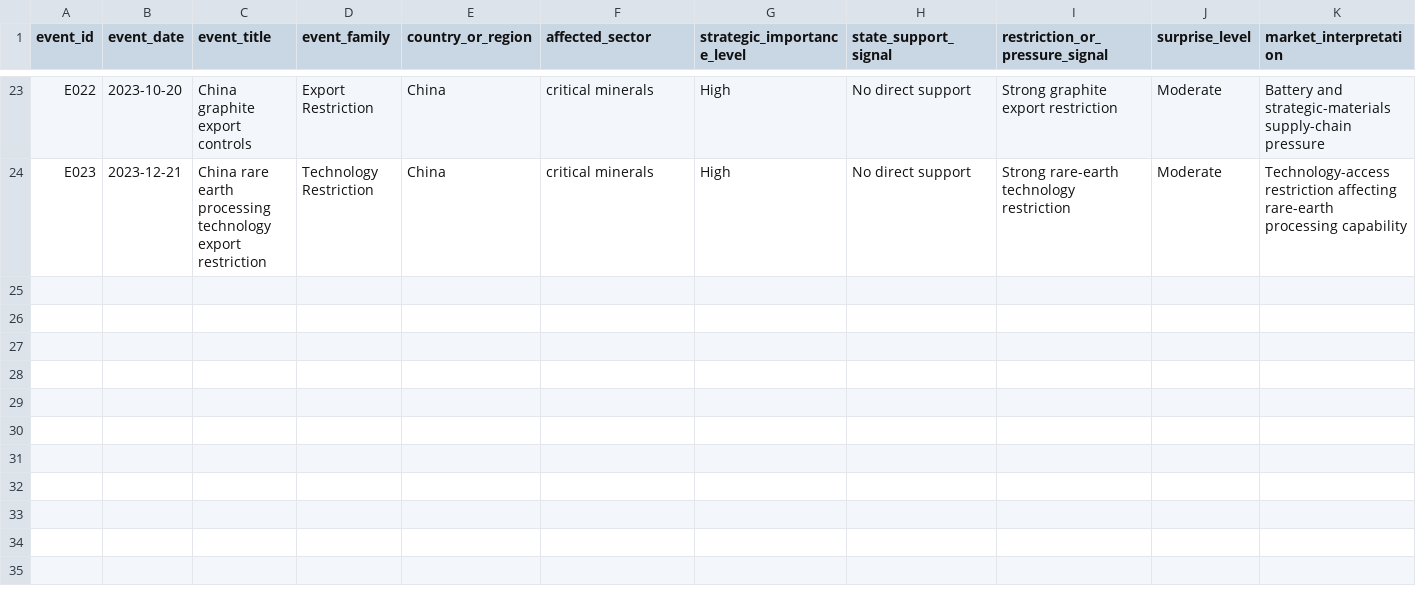
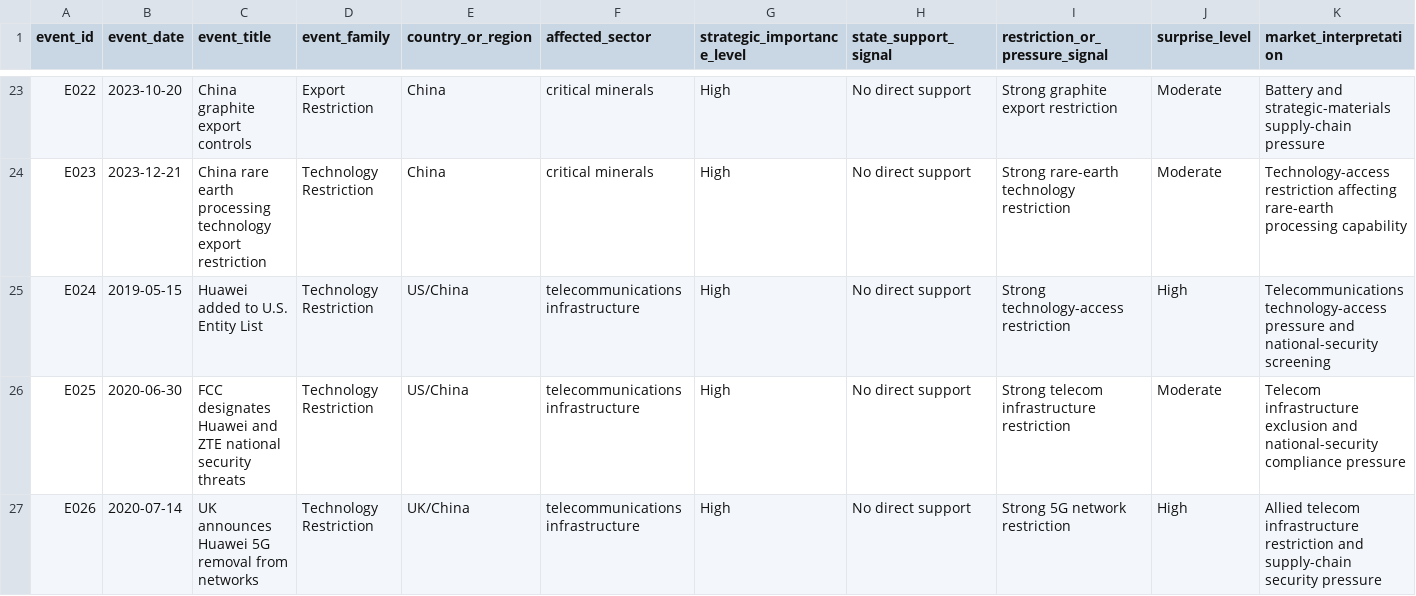
Before and after one commit to nanabb333/opportunity_under_geopolitical_competition, a CSV file: data/historical_analogue_events.csv, drawn as a sheet; only a part is shown, gaps mark what is left out; rows hold the shown columns only; the diff names each change by its address in the sheet, - before the commit and + after, or states it on an @@ line.

Commit message:
Expand telecommunications infrastructure analogue coverage

```diff
--- a/data/historical_analogue_events.csv
+++ b/data/historical_analogue_events.csv
+row 25: E024 | 2019-05-15 | Huawei added to U.S. Entity List | Technology Restriction | US/China | telecommunications infrastructure | High | No direct support | Strong technology-access restriction | High | Telecommunications technology-access pressure and national-security screening
+row 26: E025 | 2020-06-30 | FCC designates Huawei and ZTE national security threats | Technology Restriction | US/China | telecommunications infrastructure | High | No direct support | Strong telecom infrastructure restriction | Moderate | Telecom infrastructure exclusion and national-security compliance pressure
+row 27: E026 | 2020-07-14 | UK announces Huawei 5G removal from networks | Technology Restriction | UK/China | telecommunications infrastructure | High | No direct support | Strong 5G network restriction | High | Allied telecom infrastructure restriction and supply-chain security pressure
```
Also changed, not shown: results/dataset_coverage_summary.csv, 3 other files.
